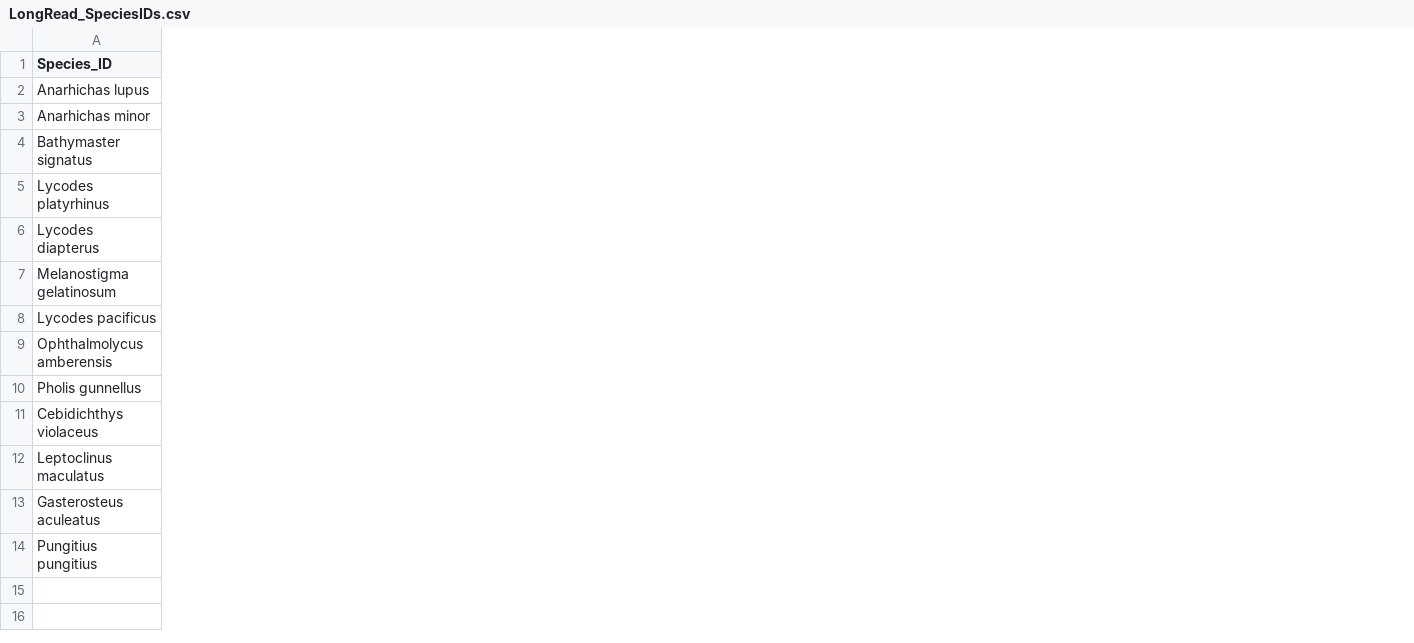
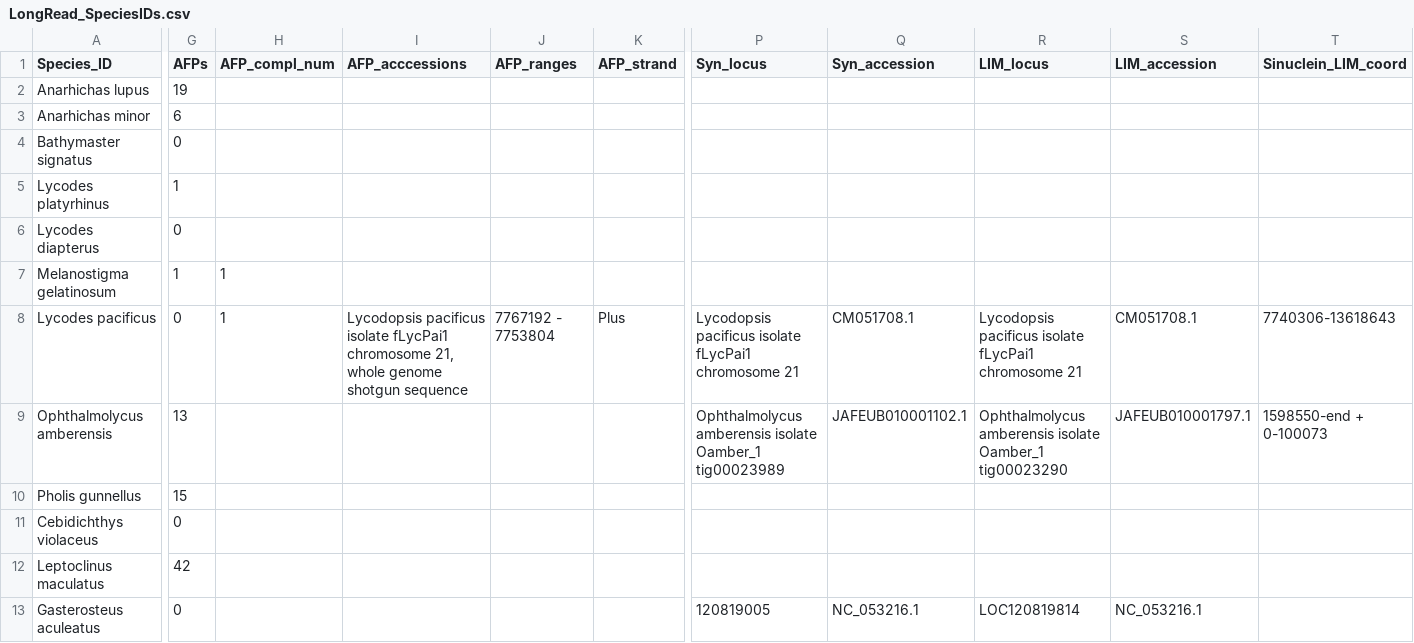
Before and after one commit to snbogan/Long_AFP, a CSV file: LongRead_SpeciesIDs.csv, drawn as a sheet; only a part is shown, gaps mark what is left out; removed rows and columns are numbered as before the commit, all else as after; rows hold the shown columns only; the diff covers the shown part only; the diff names each change by its address in the sheet, - before the commit and + after, or states it on an @@ line.

```diff
--- a/LongRead_SpeciesIDs.csv
+++ b/LongRead_SpeciesIDs.csv
+column G (AFPs), rows 2-13: 19 | 6 | 0 | 1 | 0 | 1 | 0 | 13 | 15 | 0 | 42 | 0
+column H (AFP_compl_num), rows 7-8: 1 | 1
+column I (AFP_acccessions), row 8: Lycodopsis pacificus isolate fLycPai1 chromosome 21, whole genome shotgun sequence
+column J (AFP_ranges), row 8: 7767192 - 7753804
+column K (AFP_strand), row 8: Plus
+column P (Syn_locus), rows 8-13: Lycodopsis pacificus isolate fLycPai1 chromosome 21 | Ophthalmolycus amberensis isolate Oamber_1 tig00023989 |  |  |  | 120819005
+column Q (Syn_accession), rows 8-13: CM051708.1 | JAFEUB010001102.1 |  |  |  | NC_053216.1
+column R (LIM_locus), rows 8-13: Lycodopsis pacificus isolate fLycPai1 chromosome 21 | Ophthalmolycus amberensis isolate Oamber_1 tig00023290 |  |  |  | LOC120819814
+column S (LIM_accession), rows 8-13: CM051708.1 | JAFEUB010001797.1 |  |  |  | NC_053216.1
+column T (Sinuclein_LIM_coord), rows 8-9: 7740306-13618643 | 1598550-end + 0-100073
-row 14: Pungitius pungitius
```
Also changed, not shown: 4 added columns elsewhere in this file, 5 other files.
